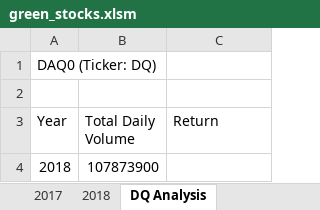
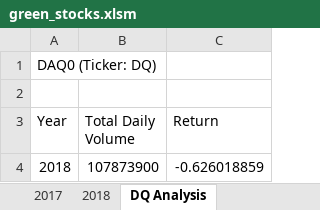
Before and after one commit to andiataleb/stock-analysis, an Excel workbook: green_stocks.xlsm, sheet DQ Analysis, drawn as a sheet; values as stored, in another font and other column widths than the file's, no borders; the diff names each change by its address in the sheet, - before the commit and + after, or states it on an @@ line.

Commit message:
Add files via upload

```diff
--- a/green_stocks.xlsm (sheet DQ Analysis)
+++ b/green_stocks.xlsm (sheet DQ Analysis)
-C4 (Return): (empty)
+C4 (Return): -0.626018859
```
